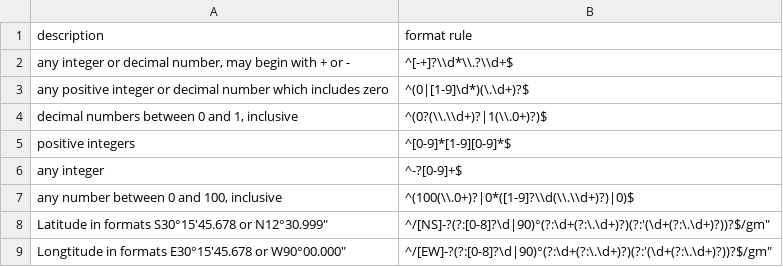
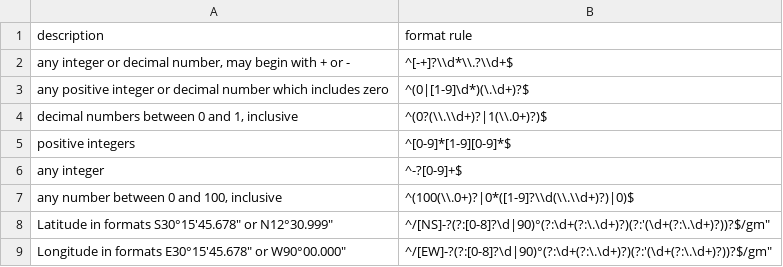
Before and after one commit to agrifooddatacanada/format_options, a CSV file: format/numeric.csv, drawn as a sheet.

Commit message:
Update numeric.csv
Adding double quotes to latitude and longitude examples

```diff
--- a/format/numeric.csv
+++ b/format/numeric.csv
@@ -7,3 +7,3 @@
 "any number between 0 and 100, inclusive","^(100(\\.0+)?|0*([1-9]?\\d(\\.\\d+)?)|0)$"
-"Latitude in formats S30°15'45.678" or N12°30.999","^/[NS]-?(?:[0-8]?\d|90)°(?:\d+(?:\.\d+)?)(?:'(\d+(?:\.\d+)?)")?$/gm"
-"Longtitude in formats E30°15'45.678" or W90°00.000","^/[EW]-?(?:[0-8]?\d|90)°(?:\d+(?:\.\d+)?)(?:'(\d+(?:\.\d+)?)")?$/gm"
+"Latitude in formats S30°15'45.678""" or N12°30.999","^/[NS]-?(?:[0-8]?\d|90)°(?:\d+(?:\.\d+)?)(?:'(\d+(?:\.\d+)?)")?$/gm"
+"Longitude in formats E30°15'45.678""" or W90°00.000","^/[EW]-?(?:[0-8]?\d|90)°(?:\d+(?:\.\d+)?)(?:'(\d+(?:\.\d+)?)")?$/gm"
```
